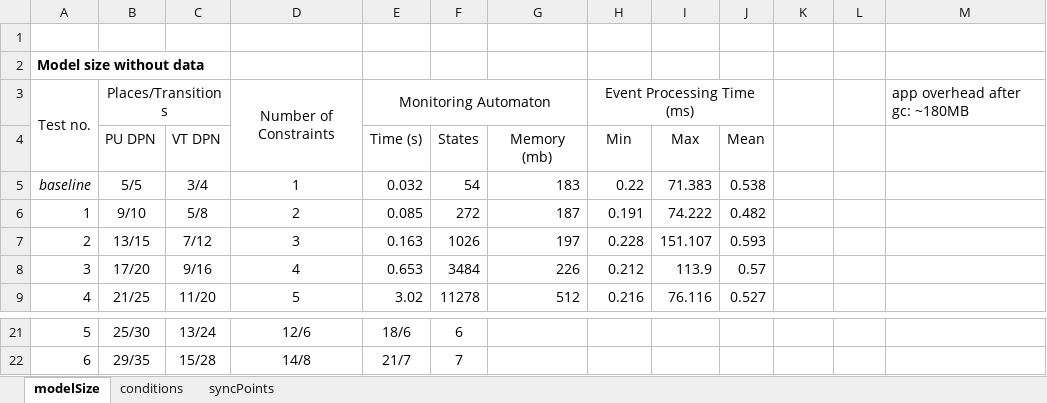
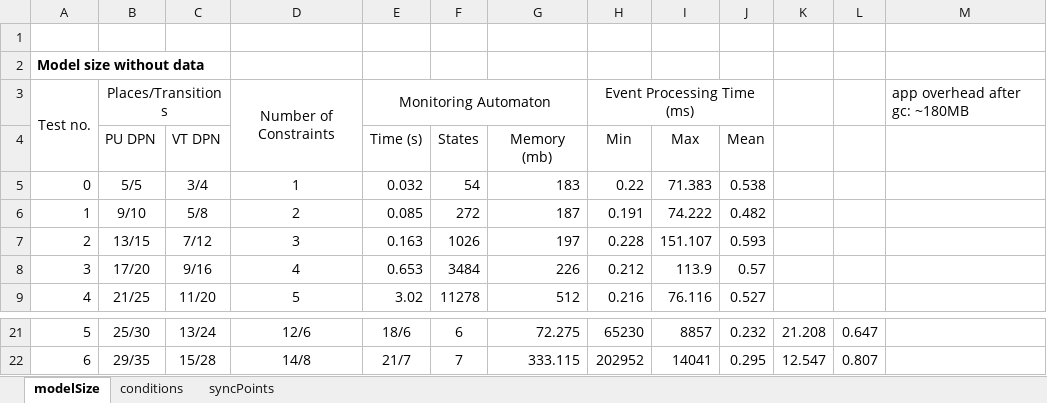
Before and after one commit to antialman/model-interplay-monitoring-code, an Excel workbook: input/core_algorithms_2022/Experiment_results.xlsx, sheet modelSize, drawn as a sheet; only a part is shown, gaps mark what is left out; values as stored, in another font and other column widths than the file's, no borders; the diff covers the shown part only; the diff names each change by its address in the sheet, - before the commit and + after, or states it on an @@ line.

```diff
--- a/input/core_algorithms_2022/Experiment_results.xlsx (sheet modelSize)
+++ b/input/core_algorithms_2022/Experiment_results.xlsx (sheet modelSize)
-A5: baseline
+A5: 0
-A5 italic: on
+A5 italic: off
-G21 (Memory (mb)): (empty)
+G21 (Memory (mb)): 72.275
-H21 (Min): (empty)
+H21 (Min): 65230
-I21 (Max): (empty)
+I21 (Max): 8857
-J21 (Mean): (empty)
+J21 (Mean): 0.232
-K21: (empty)
+K21: 21.208
-L21: (empty)
+L21: 0.647
-G22 (Memory (mb)): (empty)
+G22 (Memory (mb)): 333.115
-H22 (Min): (empty)
+H22 (Min): 202952
-I22 (Max): (empty)
+I22 (Max): 14041
-J22 (Mean): (empty)
+J22 (Mean): 0.295
-K22: (empty)
+K22: 12.547
-L22: (empty)
+L22: 0.807
```
Also changed, not shown: 1 added row, 1 removed row and 29 edited cells elsewhere in this sheet, sheet conditions, sheet syncPoints, 7 other files.
